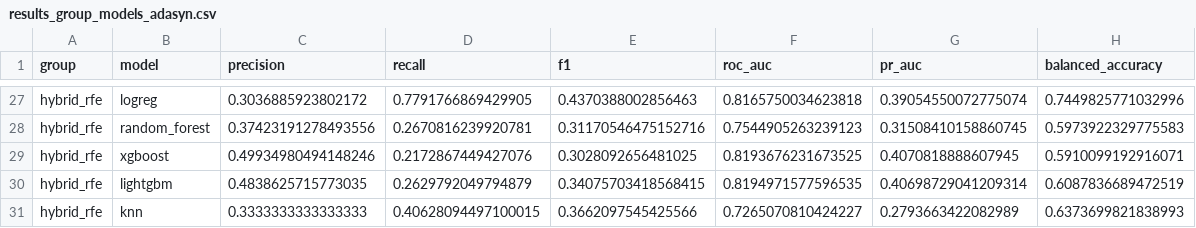
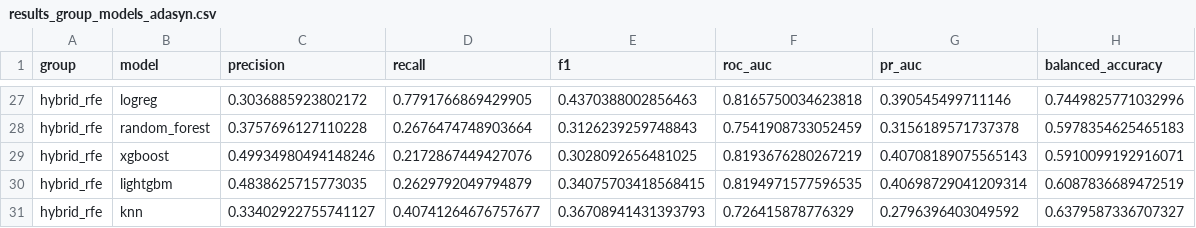
Before and after one commit to Adnan-115/Diabetes_Prediction_Classificaiton, a CSV file: notebooks/sadman/results_group_models_adasyn.csv, drawn as a sheet; only a part is shown, gaps mark what is left out; removed rows and columns are numbered as before the commit, all else as after; the diff covers the shown part only; the diff names each change by its address in the sheet, - before the commit and + after, or states it on an @@ line.

```diff
--- a/notebooks/sadman/results_group_models_adasyn.csv
+++ b/notebooks/sadman/results_group_models_adasyn.csv
-G27 (pr_auc): 0.39054550072775074
+G27 (pr_auc): 0.390545499711146
-row 28: hybrid_rfe | random_forest | 0.37423191278493556 | 0.2670816239920781 | 0.31170546475152716 | 0.7544905263239123 | 0.31508410158860745 | 0.5973922329775583
+row 28: hybrid_rfe | random_forest | 0.3757696127110228 | 0.2676474748903664 | 0.3126239259748843 | 0.7541908733052459 | 0.3156189571737378 | 0.5978354625465183
-F29 (roc_auc): 0.8193676231673525
+F29 (roc_auc): 0.8193676280267219
-G29 (pr_auc): 0.4070818888607945
+G29 (pr_auc): 0.40708189075565143
-row 31: hybrid_rfe | knn | 0.3333333333333333 | 0.40628094497100015 | 0.3662097545425566 | 0.7265070810424227 | 0.2793663422082989 | 0.6373699821838993
+row 31: hybrid_rfe | knn | 0.33402922755741127 | 0.40741264676757677 | 0.36708941431393793 | 0.726415878776329 | 0.2796396403049592 | 0.6379587336707327
```
Also changed, not shown: 9 added rows, 9 removed rows and 14 edited cells elsewhere in this file, notebooks/mahdi/results_group_models.csv, notebooks/mahdi/results_group_models_no_proxy.csv, 33 other files.
